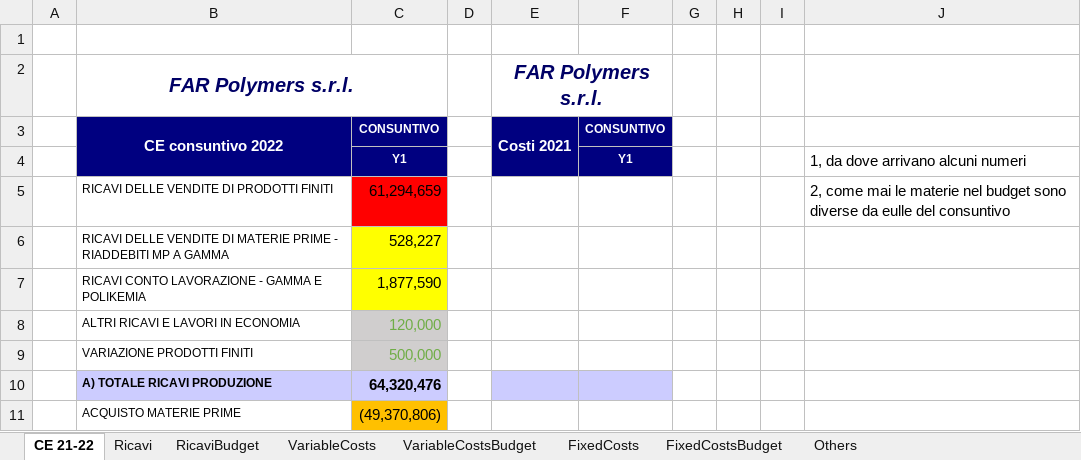
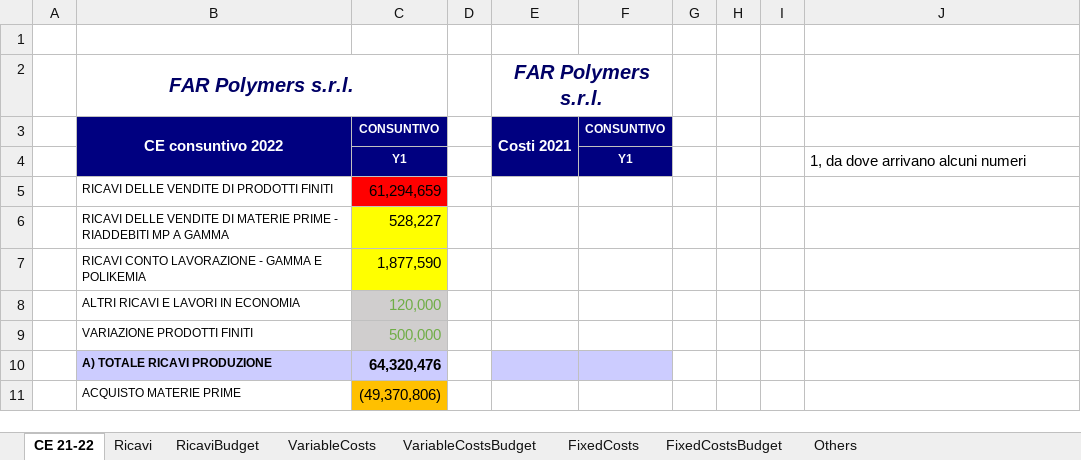
Before and after one commit to Algeri4/script-analisi-scostamenti, an Excel workbook: Progetto_sdg.xlsx, sheet CE 21-22, drawn as a sheet; only a part is shown; values as stored, in another font and other column widths than the file's, no borders; the diff names each change by its address in the sheet, - before the commit and + after, or states it on an @@ line.

```diff
--- a/Progetto_sdg.xlsx (sheet CE 21-22)
+++ b/Progetto_sdg.xlsx (sheet CE 21-22)
-J5: 2, come mai le materie nel budget sono diverse da eulle del consuntivo
+J5: (empty)
```
Also changed, not shown: sheet VariableCosts, sheet Others, 2 other files.
